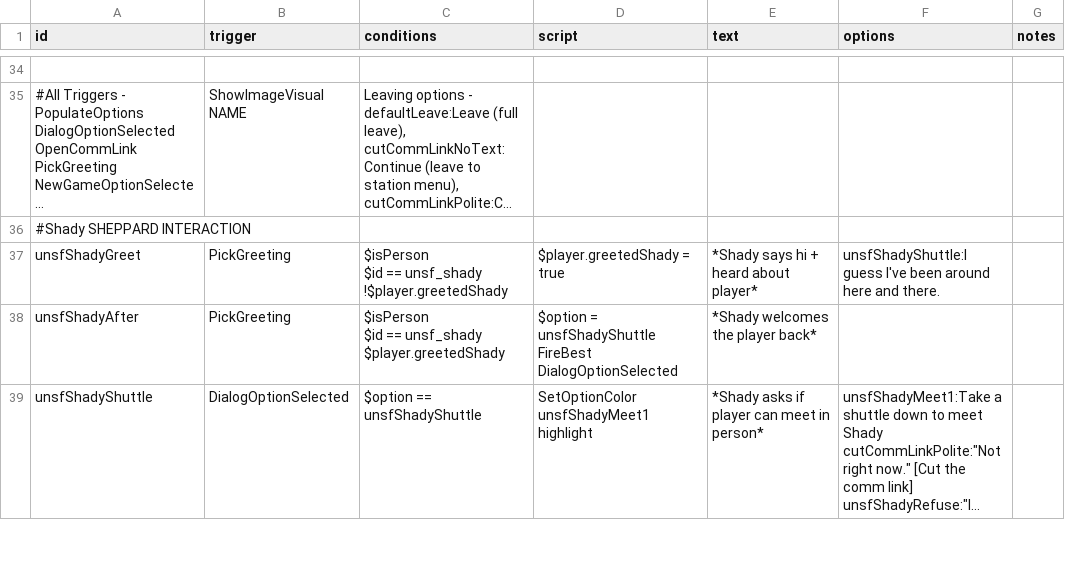
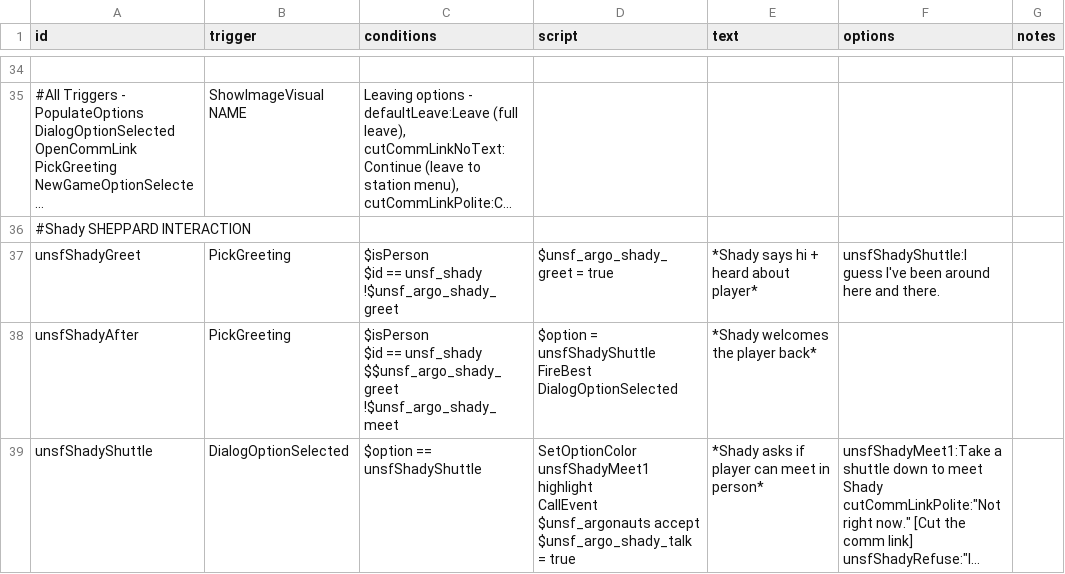
Before and after one commit to Romindous/UNSF, a CSV file: data/campaign/rules.csv, drawn as a sheet; only a part is shown, gaps mark what is left out; long unchanged cells end in …; ↵ is a line break in a cell; the diff covers the shown part only; the diff names each change by its address in the sheet, - before the commit and + after, or states it on an @@ line.

```diff
--- a/data/campaign/rules.csv
+++ b/data/campaign/rules.csv
-C37 (conditions): …== unsf_shady ↵ !$player.greetedShady
+C37 (conditions): …== unsf_shady ↵ !$unsf_argo_shady_greet
-D37 (script): $player.greetedShady = true
+D37 (script): $unsf_argo_shady_greet = true
-C38 (conditions): …== unsf_shady ↵ $player.greetedShady
+C38 (conditions): …== unsf_shady ↵ $$unsf_argo_shady_greet ↵ !$unsf_argo_shady_meet
-D39 (script): …unsfShadyMeet1 highlight
+D39 (script): …unsfShadyMeet1 highlight ↵ CallEvent $unsf_argonauts accept ↵ $unsf_argo_shady_talk = true
```
Also changed, not shown: 2 added rows and 3 edited cells elsewhere in this file, 1 other file.
